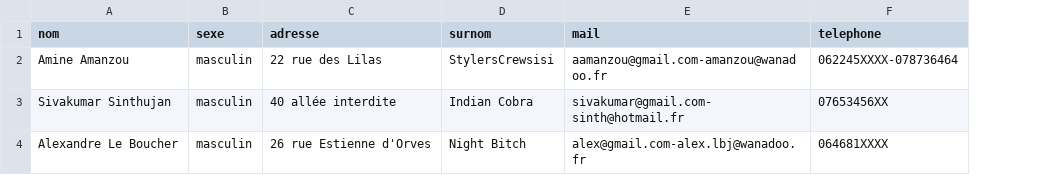
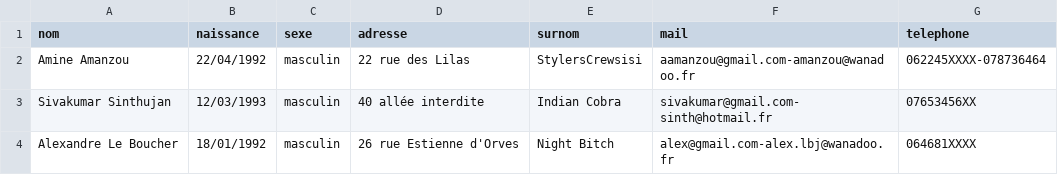
Before and after one commit to amineamanzou/GeniusBot, a CSV file: src/main/java/contact.csv, drawn as a sheet; the diff names each change by its address in the sheet, - before the commit and + after, or states it on an @@ line.

Commit message:
Adding Date naissance in PluginContact

```diff
--- a/src/main/java/contact.csv
+++ b/src/main/java/contact.csv
+column B (naissance), rows 2-4: 22/04/1992 | 12/03/1993 | 18/01/1992
```
Also changed, not shown: 2 other files.
